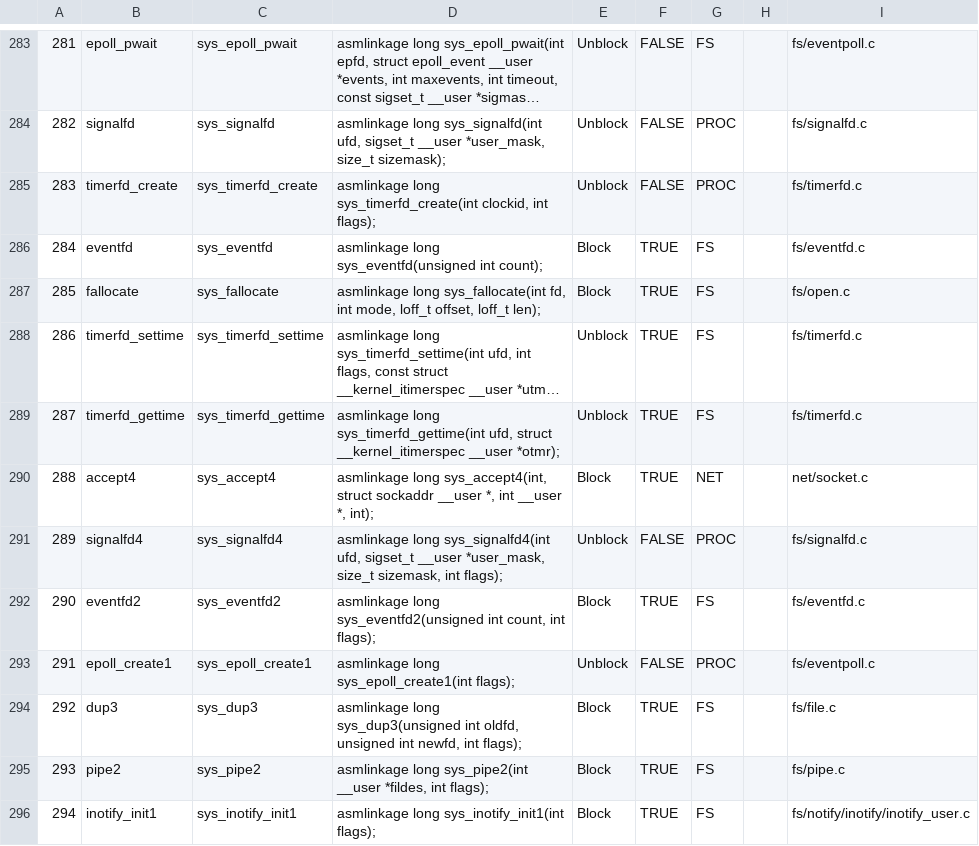
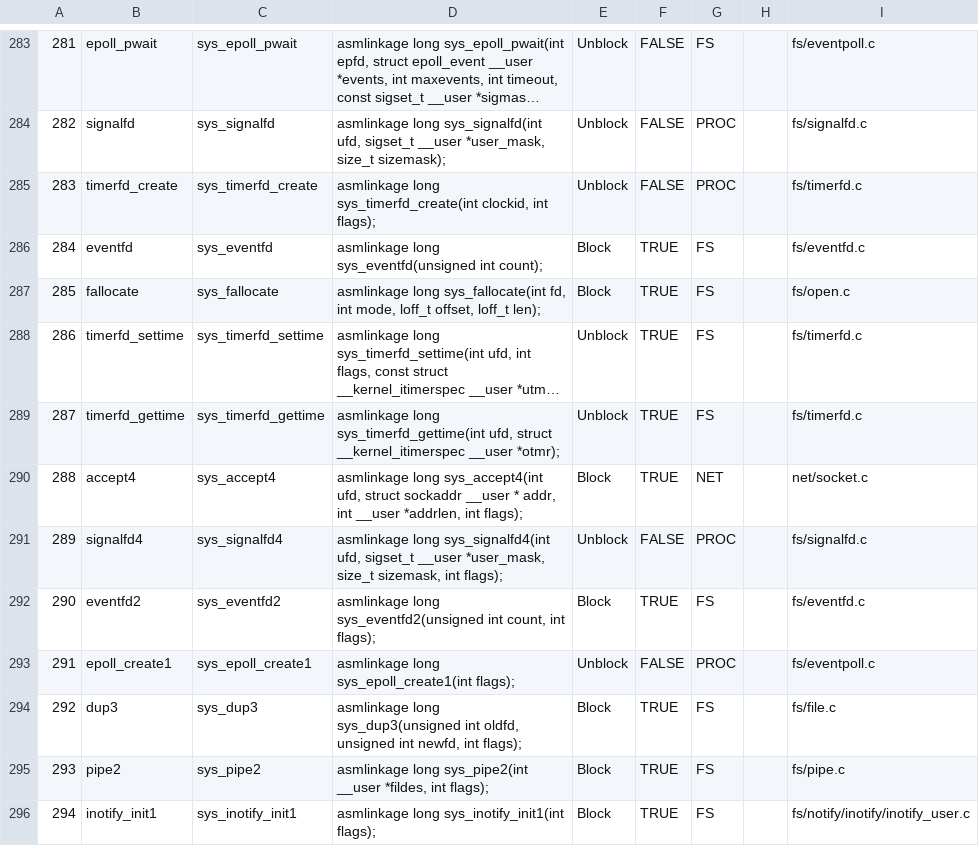
Before and after one commit to abhimp/ServerLess, a CSV file: syscall.csv, drawn as a sheet; only a part is shown, gaps mark what is left out; long unchanged cells end in …; the diff covers the shown part only.

```diff
--- a/syscall.csv
+++ b/syscall.csv
@@ -289,3 +289,3 @@
 287,timerfd_gettime,sys_timerfd_gettime,"asmlinkage long sys_timerfd_gettime(int ufd, struct __kernel_itimerspec __user *otmr);",Unblock,TRUE,FS,,fs/timerfd.c
-288,accept4,sys_accept4,"asmlinkage long sys_accept4(int, struct sockaddr __user *, int __user *, int);",Block,TRUE,NET,,net/socket.c
+288,accept4,sys_accept4,"asmlinkage long sys_accept4(int ufd, struct sockaddr __user * addr, int __user *addrlen, int flags);",Block,TRUE,NET,,net/socket.c
 289,signalfd4,sys_signalfd4,"asmlinkage long sys_signalfd4(int ufd, sigset_t __user *user_mask, size_t sizemask, int flags);",Unblock,FALSE,PROC,,fs/signalfd.c
```
Also changed, not shown: 12 edited cells elsewhere in this file, 3 other files.
